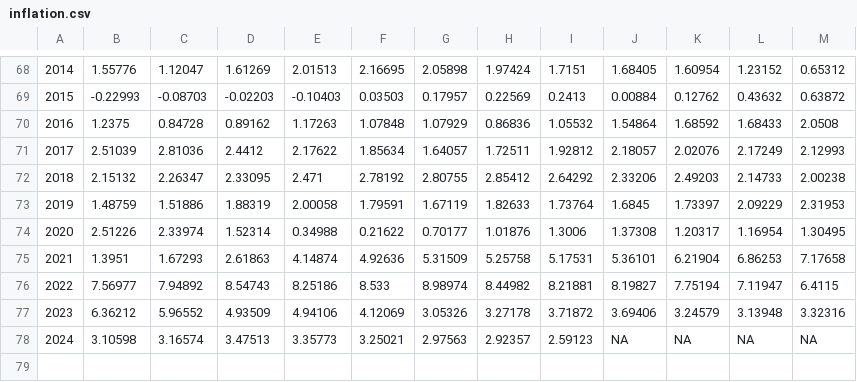
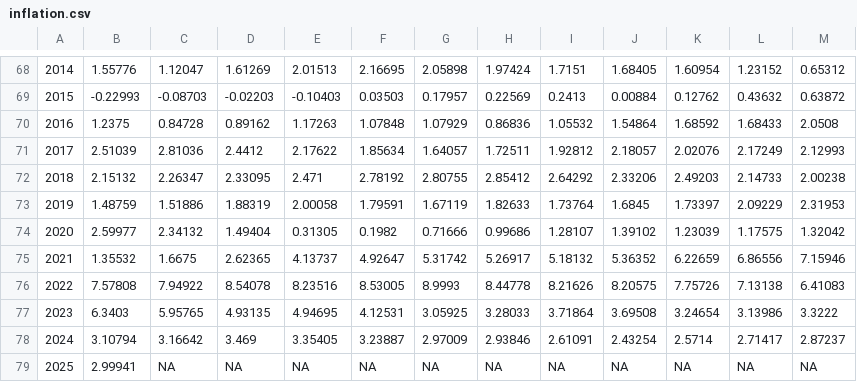
Before and after one commit to nickybell/smpa2152, a CSV file: assignments/assignment4/inflation.csv, drawn as a sheet; only a part is shown, gaps mark what is left out; removed rows and columns are numbered as before the commit, all else as after; the diff names each change by its address in the sheet, - before the commit and + after, or states it on an @@ line.

```diff
--- a/assignments/assignment4/inflation.csv
+++ b/assignments/assignment4/inflation.csv
-row 74: 2020 | 2.51226 | 2.33974 | 1.52314 | 0.34988 | 0.21622 | 0.70177 | 1.01876 | 1.3006 | 1.37308 | 1.20317 | 1.16954 | 1.30495
-row 75: 2021 | 1.3951 | 1.67293 | 2.61863 | 4.14874 | 4.92636 | 5.31509 | 5.25758 | 5.17531 | 5.36101 | 6.21904 | 6.86253 | 7.17658
-row 76: 2022 | 7.56977 | 7.94892 | 8.54743 | 8.25186 | 8.533 | 8.98974 | 8.44982 | 8.21881 | 8.19827 | 7.75194 | 7.11947 | 6.4115
-row 77: 2023 | 6.36212 | 5.96552 | 4.93509 | 4.94106 | 4.12069 | 3.05326 | 3.27178 | 3.71872 | 3.69406 | 3.24579 | 3.13948 | 3.32316
-row 78: 2024 | 3.10598 | 3.16574 | 3.47513 | 3.35773 | 3.25021 | 2.97563 | 2.92357 | 2.59123 | NA | NA | NA | NA
+row 74: 2020 | 2.59977 | 2.34132 | 1.49404 | 0.31305 | 0.1982 | 0.71666 | 0.99686 | 1.28107 | 1.39102 | 1.23039 | 1.17575 | 1.32042
+row 75: 2021 | 1.35532 | 1.6675 | 2.62365 | 4.13737 | 4.92647 | 5.31742 | 5.26917 | 5.18132 | 5.36352 | 6.22659 | 6.86556 | 7.15946
+row 76: 2022 | 7.57808 | 7.94922 | 8.54078 | 8.23516 | 8.53005 | 8.9993 | 8.44778 | 8.21626 | 8.20575 | 7.75726 | 7.13138 | 6.41083
+row 77: 2023 | 6.3403 | 5.95765 | 4.93135 | 4.94695 | 4.12531 | 3.05925 | 3.28033 | 3.71864 | 3.69508 | 3.24654 | 3.13986 | 3.3222
+row 78: 2024 | 3.10794 | 3.16642 | 3.469 | 3.35405 | 3.23887 | 2.97009 | 2.93846 | 2.61091 | 2.43254 | 2.5714 | 2.71417 | 2.87237
+row 79: 2025 | 2.99941 | NA | NA | NA | NA | NA | NA | NA | NA | NA | NA | NA
```
Also changed, not shown: assignments/assignment4/CPIAUCSL_PC1.csv, 3 other files.
